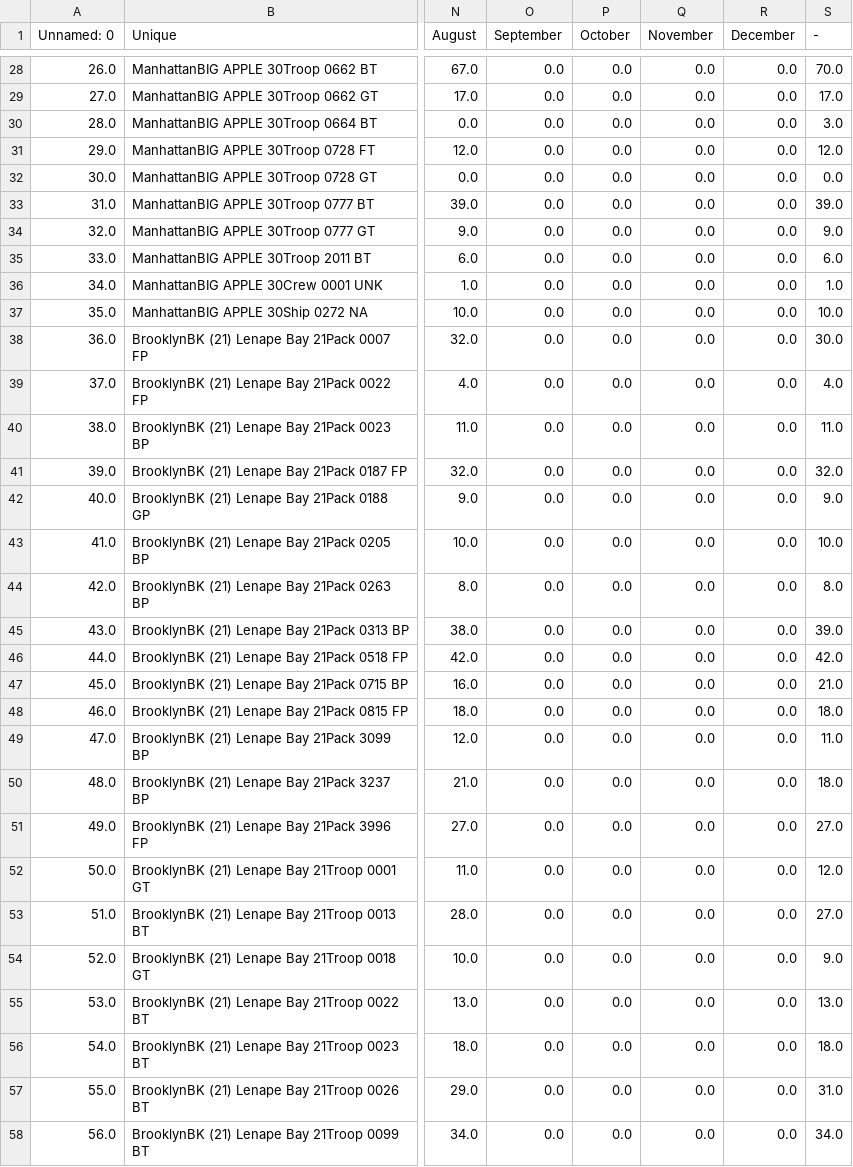
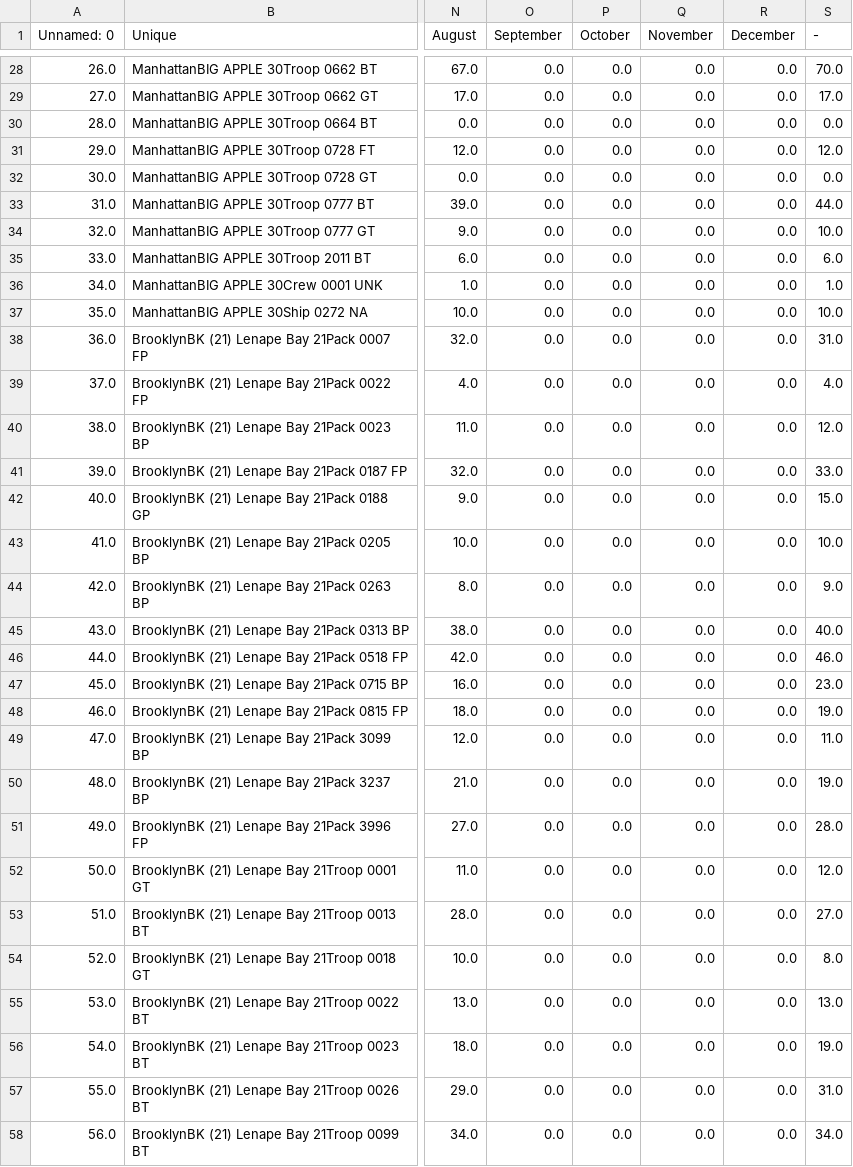
Before and after one commit to itskleb/leaderboard, a CSV file: Monthly Membership by unit.csv, drawn as a sheet; only a part is shown, gaps mark what is left out; the diff covers the shown part only; the diff names each change by its address in the sheet, - before the commit and + after, or states it on an @@ line.

```diff
--- a/Monthly Membership by unit.csv
+++ b/Monthly Membership by unit.csv
-S30 (-): 3.0
+S30 (-): 0.0
-S33 (-): 39.0
+S33 (-): 44.0
-S34 (-): 9.0
+S34 (-): 10.0
-S38 (-): 30.0
+S38 (-): 31.0
-S40 (-): 11.0
+S40 (-): 12.0
-S41 (-): 32.0
+S41 (-): 33.0
-S42 (-): 9.0
+S42 (-): 15.0
-S44 (-): 8.0
+S44 (-): 9.0
-S45 (-): 39.0
+S45 (-): 40.0
-S46 (-): 42.0
+S46 (-): 46.0
-S47 (-): 21.0
+S47 (-): 23.0
-S48 (-): 18.0
+S48 (-): 19.0
-S50 (-): 18.0
+S50 (-): 19.0
-S51 (-): 27.0
+S51 (-): 28.0
-S54 (-): 9.0
+S54 (-): 8.0
-S56 (-): 18.0
+S56 (-): 19.0
```
Also changed, not shown: 3 added rows and 59 edited cells elsewhere in this file.
